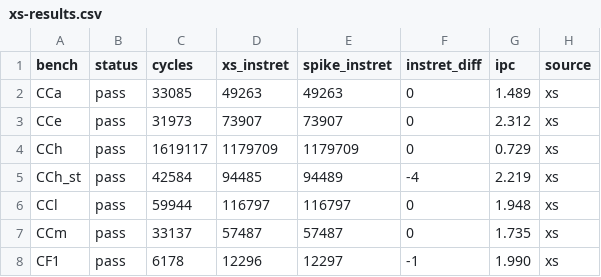
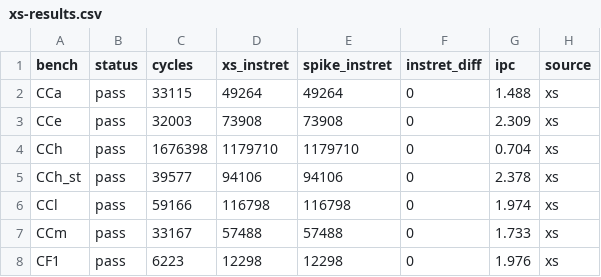
Before and after one commit to G-dubbbz/xiangshan-firesim-thesis, a CSV file: benchmarks/results/xs-results.csv, drawn as a sheet; only a part is shown; the diff covers the shown part only.

Commit message:
microbench: XiangShan exact match on all 23 (instret_diff=0); BOOM Medium/Mega V3 in same harness

```diff
--- a/benchmarks/results/xs-results.csv
+++ b/benchmarks/results/xs-results.csv
@@ -1,8 +1,8 @@
 bench,status,cycles,xs_instret,spike_instret,instret_diff,ipc,source
-CCa,pass,33085,49263,49263,0,1.489,xs
-CCe,pass,31973,73907,73907,0,2.312,xs
-CCh,pass,1619117,1179709,1179709,0,0.729,xs
-CCh_st,pass,42584,94485,94489,-4,2.219,xs
-CCl,pass,59944,116797,116797,0,1.948,xs
-CCm,pass,33137,57487,57487,0,1.735,xs
-CF1,pass,6178,12296,12297,-1,1.990,xs
+CCa,pass,33115,49264,49264,0,1.488,xs
+CCe,pass,32003,73908,73908,0,2.309,xs
+CCh,pass,1676398,1179710,1179710,0,0.704,xs
+CCh_st,pass,39577,94106,94106,0,2.378,xs
+CCl,pass,59166,116798,116798,0,1.974,xs
+CCm,pass,33167,57488,57488,0,1.733,xs
+CF1,pass,6223,12298,12298,0,1.976,xs
```
Also changed, not shown: 69 edited cells elsewhere in this file, 6 other files.
